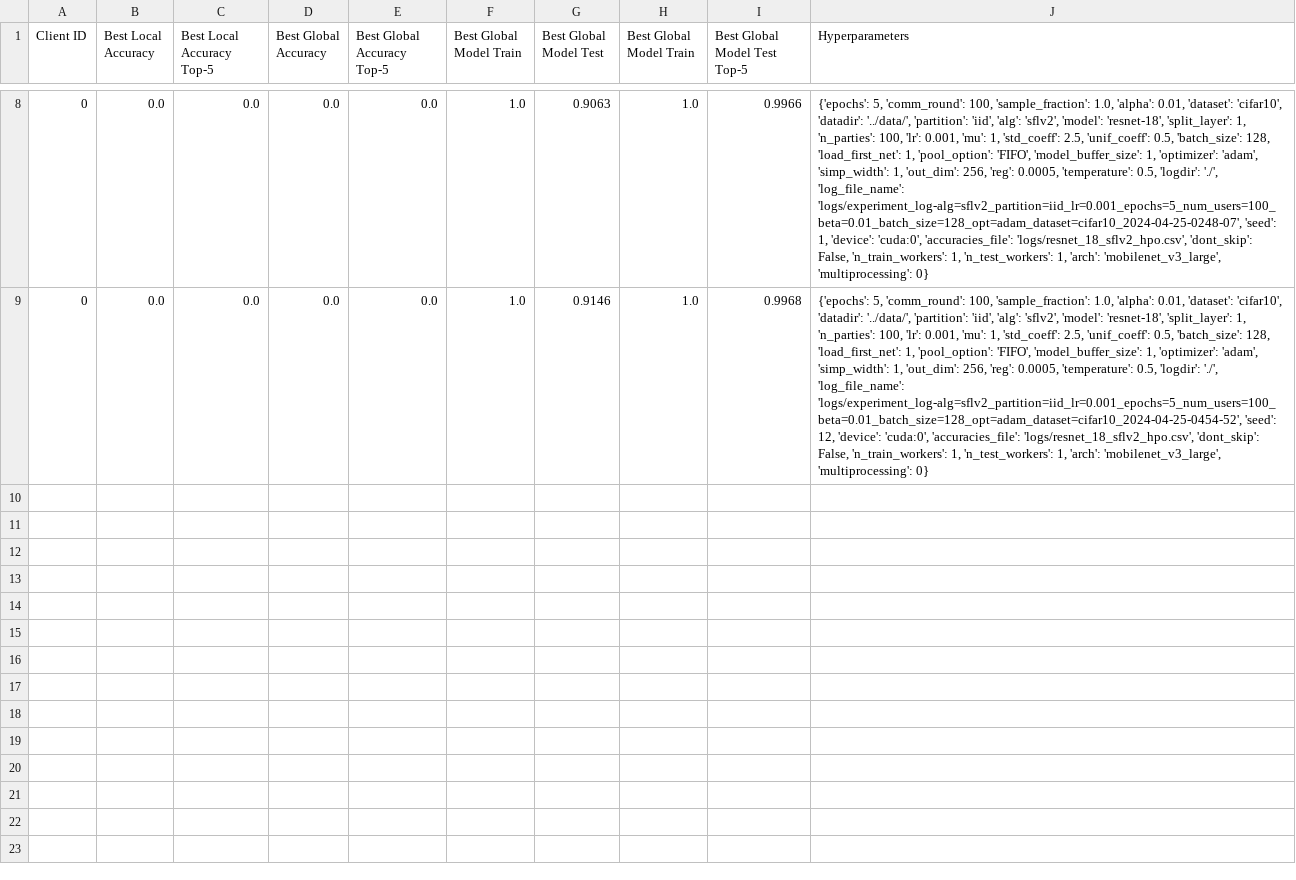
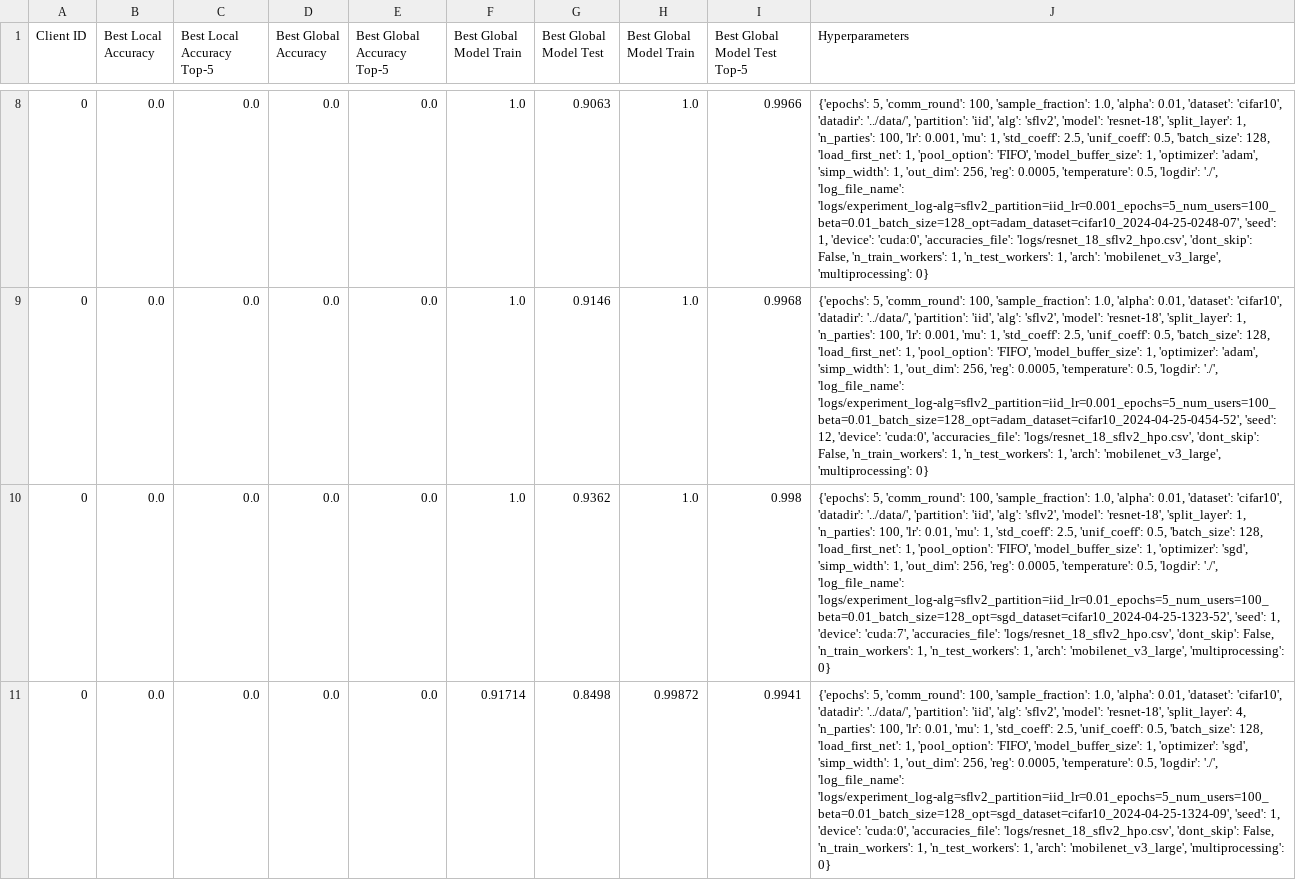
Before and after one commit to justindachille/Split-Consistency, a CSV file: logs/resnet_18_sflv2_hpo.csv, drawn as a sheet; only a part is shown, gaps mark what is left out; the diff covers the shown part only; the diff names each change by its address in the sheet, - before the commit and + after, or states it on an @@ line.

```diff
--- a/logs/resnet_18_sflv2_hpo.csv
+++ b/logs/resnet_18_sflv2_hpo.csv
+row 10: 0 | 0.0 | 0.0 | 0.0 | 0.0 | 1.0 | 0.9362 | 1.0 | 0.998 | {'epochs': 5, 'comm_round': 100, 'sample_fraction': 1.0, 'alpha': 0.01, 'dataset': 'cifar10', 'datadir': '../data/', 'partition': 'iid', 'alg': 'sflv2', 'model': 'resnet-18', 'split_layer': 1, 'n_parties': 100, 'lr': 0.01, 'mu': 1, 'std_coeff': 2.5, 'unif_coeff': 0.5, 'batch_size': 128, 'load_first_net': 1, 'pool_option': 'FIFO', 'model_buffer_size': 1, 'optimizer': 'sgd', 'simp_width': 1, 'out_dim': 256, 'reg': 0.0005, 'temperature': 0.5, 'logdir': './', 'log_file_name': 'logs/experiment_log-alg=sflv2_partition=iid_lr=0.01_epochs=5_num_users=100_beta=0.01_batch_size=128_opt=sgd_dataset=cifar10_2024-04-25-1323-52', 'seed': 1, 'device': 'cuda:7', 'accuracies_file': 'logs/resnet_18_sflv2_hpo.csv', 'dont_skip': False, 'n_train_workers': 1, 'n_test_workers': 1, 'arch': 'mobilenet_v3_large', 'multiprocessing': 0}
+row 11: 0 | 0.0 | 0.0 | 0.0 | 0.0 | 0.91714 | 0.8498 | 0.99872 | 0.9941 | {'epochs': 5, 'comm_round': 100, 'sample_fraction': 1.0, 'alpha': 0.01, 'dataset': 'cifar10', 'datadir': '../data/', 'partition': 'iid', 'alg': 'sflv2', 'model': 'resnet-18', 'split_layer': 4, 'n_parties': 100, 'lr': 0.01, 'mu': 1, 'std_coeff': 2.5, 'unif_coeff': 0.5, 'batch_size': 128, 'load_first_net': 1, 'pool_option': 'FIFO', 'model_buffer_size': 1, 'optimizer': 'sgd', 'simp_width': 1, 'out_dim': 256, 'reg': 0.0005, 'temperature': 0.5, 'logdir': './', 'log_file_name': 'logs/experiment_log-alg=sflv2_partition=iid_lr=0.01_epochs=5_num_users=100_beta=0.01_batch_size=128_opt=sgd_dataset=cifar10_2024-04-25-1324-09', 'seed': 1, 'device': 'cuda:0', 'accuracies_file': 'logs/resnet_18_sflv2_hpo.csv', 'dont_skip': False, 'n_train_workers': 1, 'n_test_workers': 1, 'arch': 'mobilenet_v3_large', 'multiprocessing': 0}
```
Also changed, not shown: 2 added rows elsewhere in this file, 40 other files.
